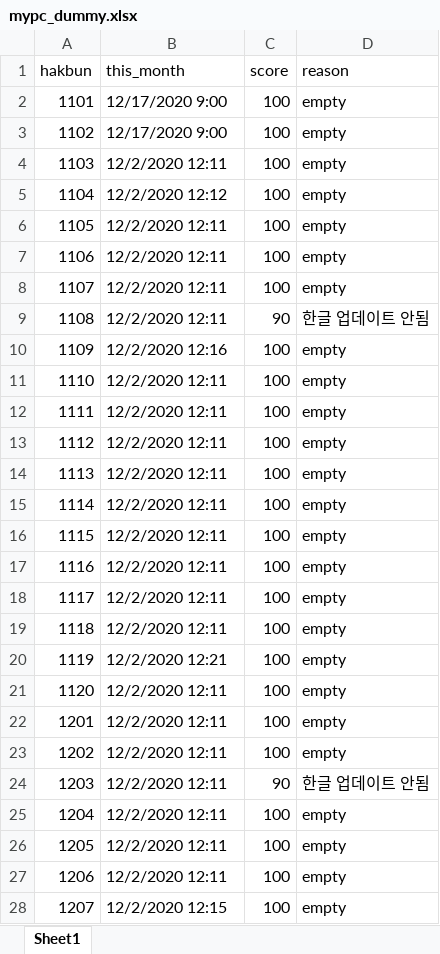
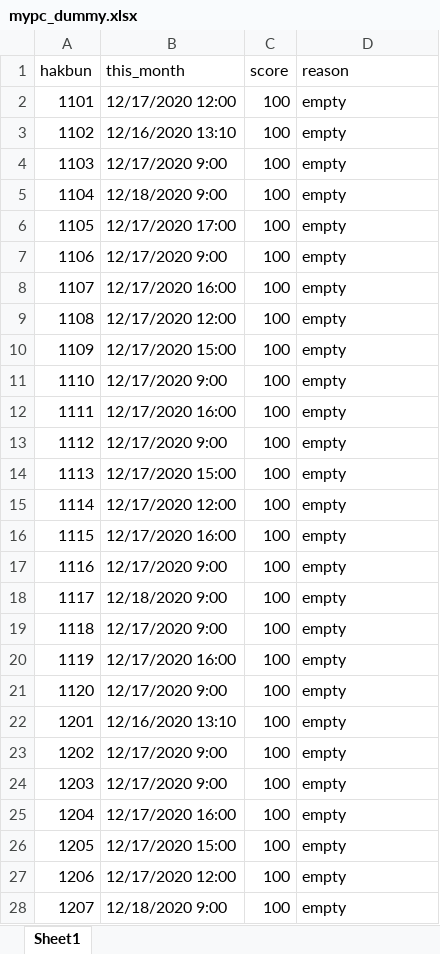
Before and after one commit to ChoSounhyung/IPC, an Excel workbook: data/mypc_dummy.xlsx, sheet Sheet1, drawn as a sheet; only a part is shown; values as stored, in another font and other column widths than the file's, no cell formats; the diff covers the shown part only; the diff names each change by its address in the sheet, - before the commit and + after, or states it on an @@ line.

Commit message:
did not start mypc cal success & modify mypc_dummy

```diff
--- a/data/mypc_dummy.xlsx (sheet Sheet1)
+++ b/data/mypc_dummy.xlsx (sheet Sheet1)
-B2 (this_month): 12/17/2020 9:00
+B2 (this_month): 12/17/2020 12:00
-B3 (this_month): 12/17/2020 9:00
+B3 (this_month): 12/16/2020 13:10
-B4 (this_month): 12/2/2020 12:11
+B4 (this_month): 12/17/2020 9:00
-B5 (this_month): 12/2/2020 12:12
+B5 (this_month): 12/18/2020 9:00
-B6 (this_month): 12/2/2020 12:11
+B6 (this_month): 12/17/2020 17:00
-B7 (this_month): 12/2/2020 12:11
+B7 (this_month): 12/17/2020 9:00
-B8 (this_month): 12/2/2020 12:11
+B8 (this_month): 12/17/2020 16:00
-B9 (this_month): 12/2/2020 12:11
+B9 (this_month): 12/17/2020 12:00
-C9 (score): 90
+C9 (score): 100
-D9 (reason): 한글 업데이트 안됨
+D9 (reason): empty
-B10 (this_month): 12/2/2020 12:16
+B10 (this_month): 12/17/2020 15:00
-B11 (this_month): 12/2/2020 12:11
+B11 (this_month): 12/17/2020 9:00
-B12 (this_month): 12/2/2020 12:11
+B12 (this_month): 12/17/2020 16:00
-B13 (this_month): 12/2/2020 12:11
+B13 (this_month): 12/17/2020 9:00
-B14 (this_month): 12/2/2020 12:11
+B14 (this_month): 12/17/2020 15:00
-B15 (this_month): 12/2/2020 12:11
+B15 (this_month): 12/17/2020 12:00
-B16 (this_month): 12/2/2020 12:11
+B16 (this_month): 12/17/2020 16:00
-B17 (this_month): 12/2/2020 12:11
+B17 (this_month): 12/17/2020 9:00
-B18 (this_month): 12/2/2020 12:11
+B18 (this_month): 12/18/2020 9:00
-B19 (this_month): 12/2/2020 12:11
+B19 (this_month): 12/17/2020 9:00
-B20 (this_month): 12/2/2020 12:21
+B20 (this_month): 12/17/2020 16:00
-B21 (this_month): 12/2/2020 12:11
+B21 (this_month): 12/17/2020 9:00
-B22 (this_month): 12/2/2020 12:11
+B22 (this_month): 12/16/2020 13:10
-B23:B24 (this_month): 12/2/2020 12:11
+B23:B24 (this_month): 12/17/2020 9:00
-C24 (score): 90
+C24 (score): 100
-D24 (reason): 한글 업데이트 안됨
+D24 (reason): empty
-B25 (this_month): 12/2/2020 12:11
+B25 (this_month): 12/17/2020 16:00
-B26 (this_month): 12/2/2020 12:11
+B26 (this_month): 12/17/2020 15:00
-B27 (this_month): 12/2/2020 12:11
+B27 (this_month): 12/17/2020 12:00
-B28 (this_month): 12/2/2020 12:15
+B28 (this_month): 12/18/2020 9:00
```
Also changed, not shown: 389 edited cells elsewhere in this sheet, cell formats, 2 other files.
